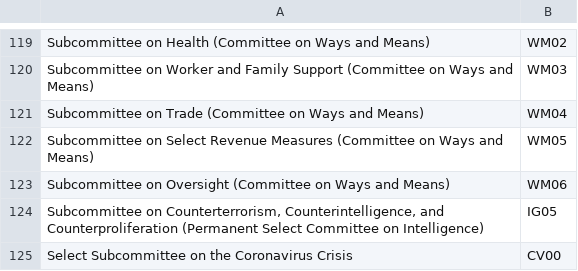
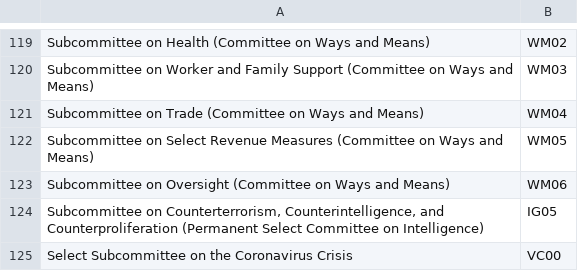
Before and after one commit to rachelorey/Scheduling-Conflicts-in-Congress, a CSV file: replacement116.csv, drawn as a sheet; only a part is shown, gaps mark what is left out.

Commit message:
Add files via upload

```diff
--- a/replacement116.csv
+++ b/replacement116.csv
@@ -124,2 +124,2 @@ Subcommittee on Oversight (Committee on Ways and Means),WM06
 "Subcommittee on Counterterrorism, Counterintelligence, and Counterproliferation (Permanent Select Committee on Intelligence)",IG05
-Select Subcommittee on the Coronavirus Crisis,CV00
+Select Subcommittee on the Coronavirus Crisis,VC00
```
